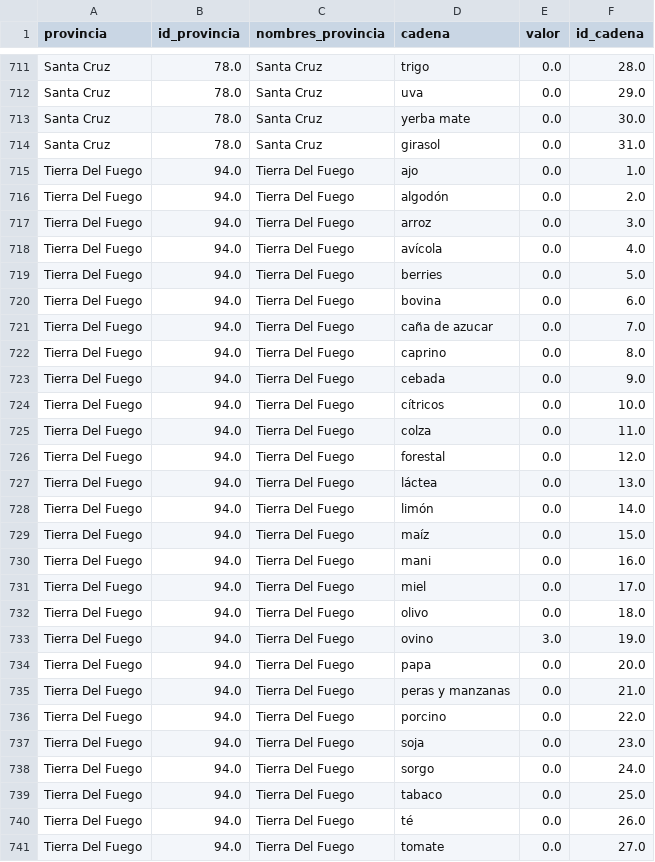
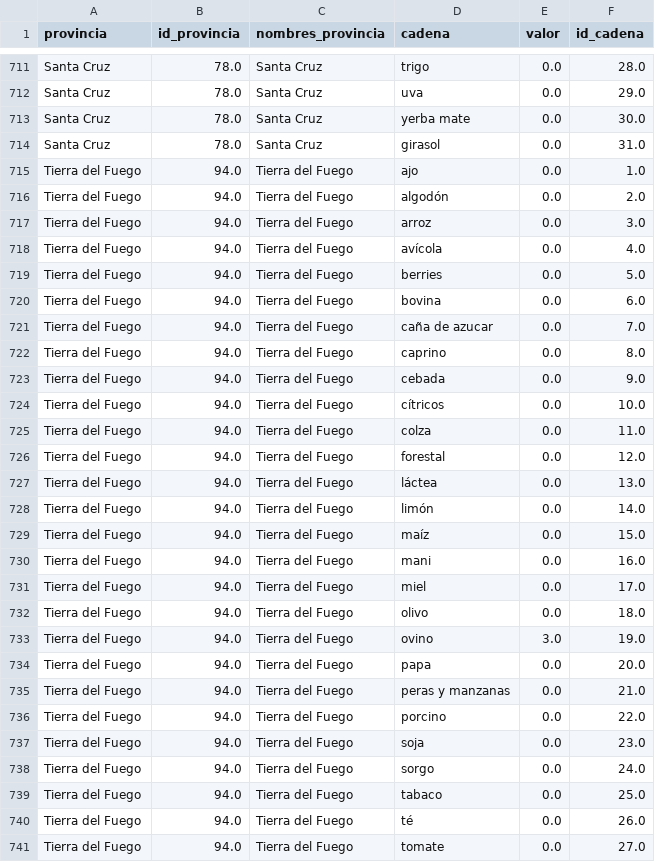
Before and after one commit to miguef98/maps, a CSV file: agrope_g35.csv, drawn as a sheet; only a part is shown, gaps mark what is left out; the diff covers the shown part only.

Commit message:
tierra del fuego

```diff
--- a/agrope_g35.csv
+++ b/agrope_g35.csv
@@ -714,28 +714,28 @@ Santa Cruz,78.0,Santa Cruz,yerba mate,0.0,30.0
 Santa Cruz,78.0,Santa Cruz,girasol,0.0,31.0
-Tierra Del Fuego,94.0,Tierra Del Fuego,ajo,0.0,1.0
-Tierra Del Fuego,94.0,Tierra Del Fuego,algodón,0.0,2.0
-Tierra Del Fuego,94.0,Tierra Del Fuego,arroz,0.0,3.0
-Tierra Del Fuego,94.0,Tierra Del Fuego,avícola,0.0,4.0
-Tierra Del Fuego,94.0,Tierra Del Fuego,berries,0.0,5.0
-Tierra Del Fuego,94.0,Tierra Del Fuego,bovina,0.0,6.0
-Tierra Del Fuego,94.0,Tierra Del Fuego,caña de azucar,0.0,7.0
-Tierra Del Fuego,94.0,Tierra Del Fuego,caprino,0.0,8.0
-Tierra Del Fuego,94.0,Tierra Del Fuego,cebada,0.0,9.0
-Tierra Del Fuego,94.0,Tierra Del Fuego,cítricos,0.0,10.0
-Tierra Del Fuego,94.0,Tierra Del Fuego,colza,0.0,11.0
-Tierra Del Fuego,94.0,Tierra Del Fuego,forestal,0.0,12.0
-Tierra Del Fuego,94.0,Tierra Del Fuego,láctea,0.0,13.0
-Tierra Del Fuego,94.0,Tierra Del Fuego,limón,0.0,14.0
-Tierra Del Fuego,94.0,Tierra Del Fuego,maíz,0.0,15.0
-Tierra Del Fuego,94.0,Tierra Del Fuego,mani,0.0,16.0
-Tierra Del Fuego,94.0,Tierra Del Fuego,miel,0.0,17.0
-Tierra Del Fuego,94.0,Tierra Del Fuego,olivo,0.0,18.0
-Tierra Del Fuego,94.0,Tierra Del Fuego,ovino,3.0,19.0
-Tierra Del Fuego,94.0,Tierra Del Fuego,papa,0.0,20.0
-Tierra Del Fuego,94.0,Tierra Del Fuego,peras y manzanas,0.0,21.0
-Tierra Del Fuego,94.0,Tierra Del Fuego,porcino,0.0,22.0
-Tierra Del Fuego,94.0,Tierra Del Fuego,soja,0.0,23.0
-Tierra Del Fuego,94.0,Tierra Del Fuego,sorgo,0.0,24.0
-Tierra Del Fuego,94.0,Tierra Del Fuego,tabaco,0.0,25.0
-Tierra Del Fuego,94.0,Tierra Del Fuego,té,0.0,26.0
-Tierra Del Fuego,94.0,Tierra Del Fuego,tomate,0.0,27.0
+Tierra del Fuego,94.0,Tierra del Fuego,ajo,0.0,1.0
+Tierra del Fuego,94.0,Tierra del Fuego,algodón,0.0,2.0
+Tierra del Fuego,94.0,Tierra del Fuego,arroz,0.0,3.0
+Tierra del Fuego,94.0,Tierra del Fuego,avícola,0.0,4.0
+Tierra del Fuego,94.0,Tierra del Fuego,berries,0.0,5.0
+Tierra del Fuego,94.0,Tierra del Fuego,bovina,0.0,6.0
+Tierra del Fuego,94.0,Tierra del Fuego,caña de azucar,0.0,7.0
+Tierra del Fuego,94.0,Tierra del Fuego,caprino,0.0,8.0
+Tierra del Fuego,94.0,Tierra del Fuego,cebada,0.0,9.0
+Tierra del Fuego,94.0,Tierra del Fuego,cítricos,0.0,10.0
+Tierra del Fuego,94.0,Tierra del Fuego,colza,0.0,11.0
+Tierra del Fuego,94.0,Tierra del Fuego,forestal,0.0,12.0
+Tierra del Fuego,94.0,Tierra del Fuego,láctea,0.0,13.0
+Tierra del Fuego,94.0,Tierra del Fuego,limón,0.0,14.0
+Tierra del Fuego,94.0,Tierra del Fuego,maíz,0.0,15.0
+Tierra del Fuego,94.0,Tierra del Fuego,mani,0.0,16.0
+Tierra del Fuego,94.0,Tierra del Fuego,miel,0.0,17.0
+Tierra del Fuego,94.0,Tierra del Fuego,olivo,0.0,18.0
+Tierra del Fuego,94.0,Tierra del Fuego,ovino,3.0,19.0
+Tierra del Fuego,94.0,Tierra del Fuego,papa,0.0,20.0
+Tierra del Fuego,94.0,Tierra del Fuego,peras y manzanas,0.0,21.0
+Tierra del Fuego,94.0,Tierra del Fuego,porcino,0.0,22.0
+Tierra del Fuego,94.0,Tierra del Fuego,soja,0.0,23.0
+Tierra del Fuego,94.0,Tierra del Fuego,sorgo,0.0,24.0
+Tierra del Fuego,94.0,Tierra del Fuego,tabaco,0.0,25.0
+Tierra del Fuego,94.0,Tierra del Fuego,té,0.0,26.0
+Tierra del Fuego,94.0,Tierra del Fuego,tomate,0.0,27.0
```
Also changed, not shown: 8 edited cells elsewhere in this file.
